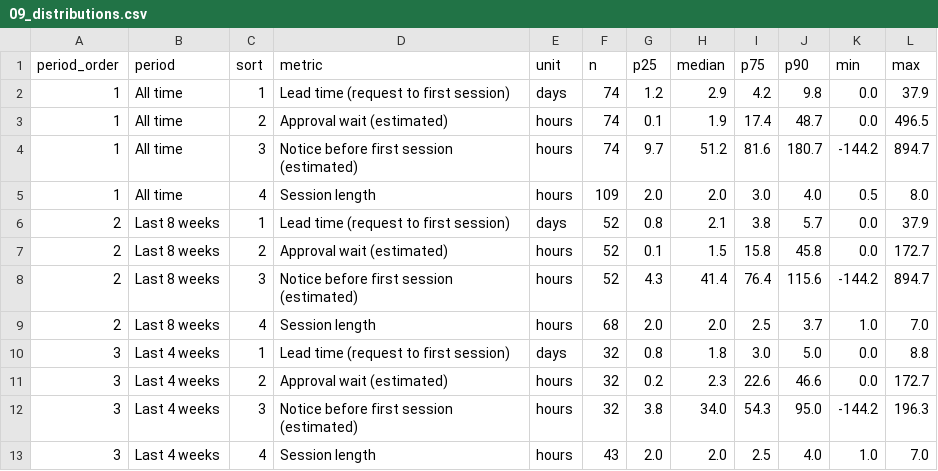
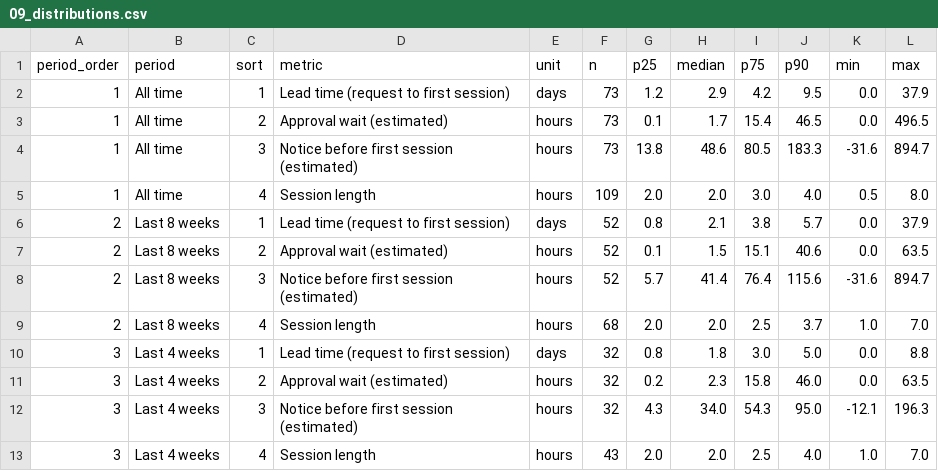
Before and after one commit to rtjw42/band-room-analytics, a CSV file: data/09_distributions.csv, drawn as a sheet.

```diff
--- a/data/09_distributions.csv
+++ b/data/09_distributions.csv
@@ -1,13 +1,13 @@
 period_order,period,sort,metric,unit,n,p25,median,p75,p90,min,max
-1,All time,1,Lead time (request to first session),days,74,1.2,2.9,4.2,9.8,0.0,37.9
-1,All time,2,Approval wait (estimated),hours,74,0.1,1.9,17.4,48.7,0.0,496.5
-1,All time,3,Notice before first session (estimated),hours,74,9.7,51.2,81.6,180.7,-144.2,894.7
+1,All time,1,Lead time (request to first session),days,73,1.2,2.9,4.2,9.5,0.0,37.9
+1,All time,2,Approval wait (estimated),hours,73,0.1,1.7,15.4,46.5,0.0,496.5
+1,All time,3,Notice before first session (estimated),hours,73,13.8,48.6,80.5,183.3,-31.6,894.7
 1,All time,4,Session length,hours,109,2.0,2.0,3.0,4.0,0.5,8.0
 2,Last 8 weeks,1,Lead time (request to first session),days,52,0.8,2.1,3.8,5.7,0.0,37.9
-2,Last 8 weeks,2,Approval wait (estimated),hours,52,0.1,1.5,15.8,45.8,0.0,172.7
-2,Last 8 weeks,3,Notice before first session (estimated),hours,52,4.3,41.4,76.4,115.6,-144.2,894.7
+2,Last 8 weeks,2,Approval wait (estimated),hours,52,0.1,1.5,15.1,40.6,0.0,63.5
+2,Last 8 weeks,3,Notice before first session (estimated),hours,52,5.7,41.4,76.4,115.6,-31.6,894.7
 2,Last 8 weeks,4,Session length,hours,68,2.0,2.0,2.5,3.7,1.0,7.0
 3,Last 4 weeks,1,Lead time (request to first session),days,32,0.8,1.8,3.0,5.0,0.0,8.8
-3,Last 4 weeks,2,Approval wait (estimated),hours,32,0.2,2.3,22.6,46.6,0.0,172.7
-3,Last 4 weeks,3,Notice before first session (estimated),hours,32,3.8,34.0,54.3,95.0,-144.2,196.3
+3,Last 4 weeks,2,Approval wait (estimated),hours,32,0.2,2.3,15.8,46.0,0.0,63.5
+3,Last 4 weeks,3,Notice before first session (estimated),hours,32,4.3,34.0,54.3,95.0,-12.1,196.3
 3,Last 4 weeks,4,Session length,hours,43,2.0,2.0,2.5,4.0,1.0,7.0
```
Also changed, not shown: data/01_kpis.csv, data/02_weekly_demand.csv, 12 other files.
